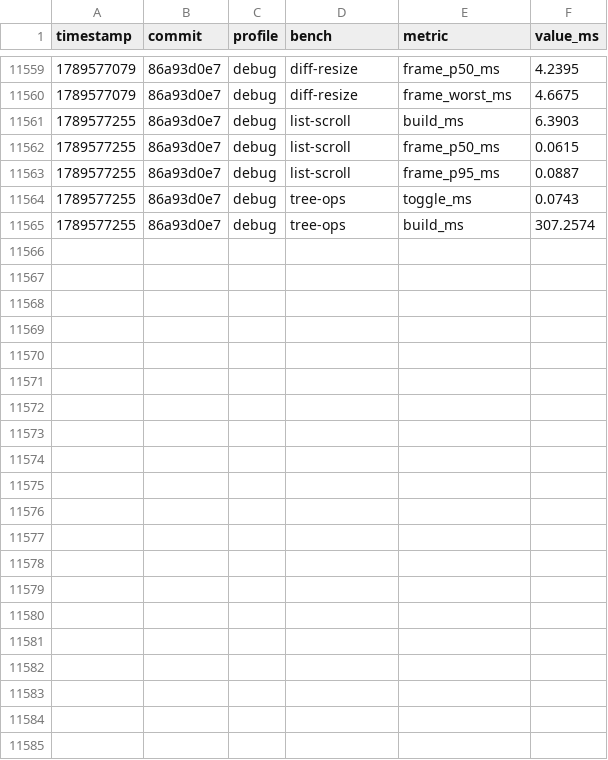
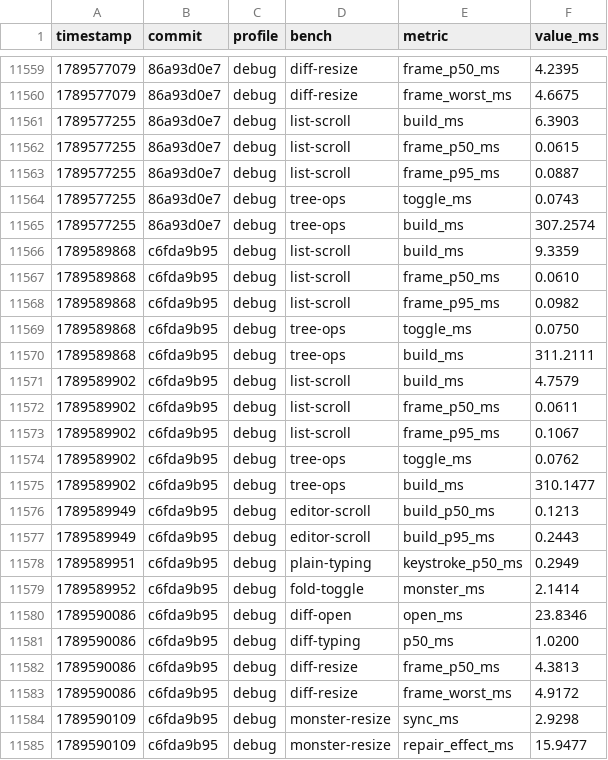
Before and after one commit to JetBrains/himark, a CSV file: perf.csv, drawn as a sheet; only a part is shown, gaps mark what is left out; the diff names each change by its address in the sheet, - before the commit and + after, or states it on an @@ line.

Commit message:
burn View::scrolled and View::layout

```diff
--- a/perf.csv
+++ b/perf.csv
+row 11566: 1789589868 | c6fda9b95 | debug | list-scroll | build_ms | 9.3359
+row 11567: 1789589868 | c6fda9b95 | debug | list-scroll | frame_p50_ms | 0.0610
+row 11568: 1789589868 | c6fda9b95 | debug | list-scroll | frame_p95_ms | 0.0982
+row 11569: 1789589868 | c6fda9b95 | debug | tree-ops | toggle_ms | 0.0750
+row 11570: 1789589868 | c6fda9b95 | debug | tree-ops | build_ms | 311.2111
+row 11571: 1789589902 | c6fda9b95 | debug | list-scroll | build_ms | 4.7579
+row 11572: 1789589902 | c6fda9b95 | debug | list-scroll | frame_p50_ms | 0.0611
+row 11573: 1789589902 | c6fda9b95 | debug | list-scroll | frame_p95_ms | 0.1067
+row 11574: 1789589902 | c6fda9b95 | debug | tree-ops | toggle_ms | 0.0762
+row 11575: 1789589902 | c6fda9b95 | debug | tree-ops | build_ms | 310.1477
+row 11576: 1789589949 | c6fda9b95 | debug | editor-scroll | build_p50_ms | 0.1213
+row 11577: 1789589949 | c6fda9b95 | debug | editor-scroll | build_p95_ms | 0.2443
+row 11578: 1789589951 | c6fda9b95 | debug | plain-typing | keystroke_p50_ms | 0.2949
+row 11579: 1789589952 | c6fda9b95 | debug | fold-toggle | monster_ms | 2.1414
+row 11580: 1789590086 | c6fda9b95 | debug | diff-open | open_ms | 23.8346
+row 11581: 1789590086 | c6fda9b95 | debug | diff-typing | p50_ms | 1.0200
+row 11582: 1789590086 | c6fda9b95 | debug | diff-resize | frame_p50_ms | 4.3813
+row 11583: 1789590086 | c6fda9b95 | debug | diff-resize | frame_worst_ms | 4.9172
+row 11584: 1789590109 | c6fda9b95 | debug | monster-resize | sync_ms | 2.9298
+row 11585: 1789590109 | c6fda9b95 | debug | monster-resize | repair_effect_ms | 15.9477
```
Also changed, not shown: 59 other files.
